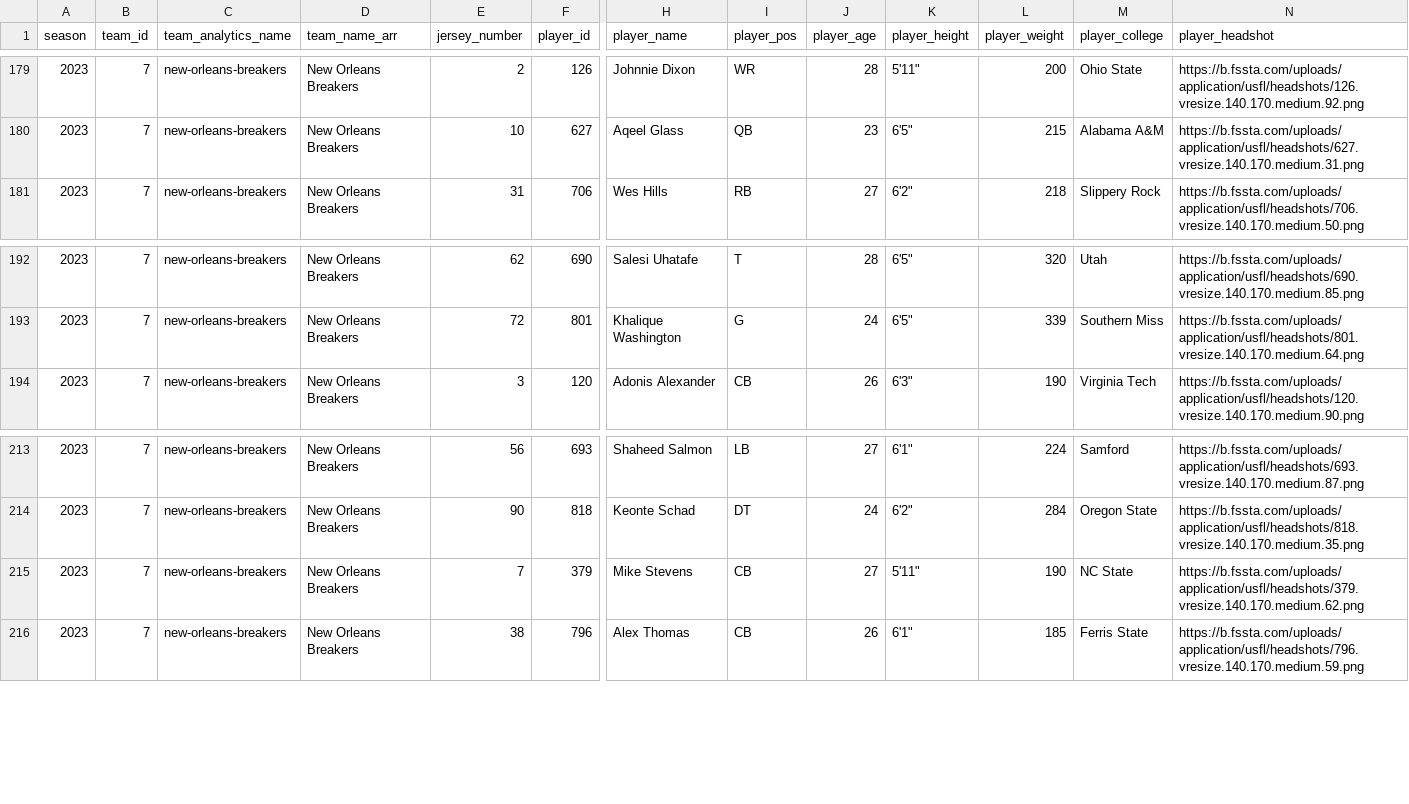
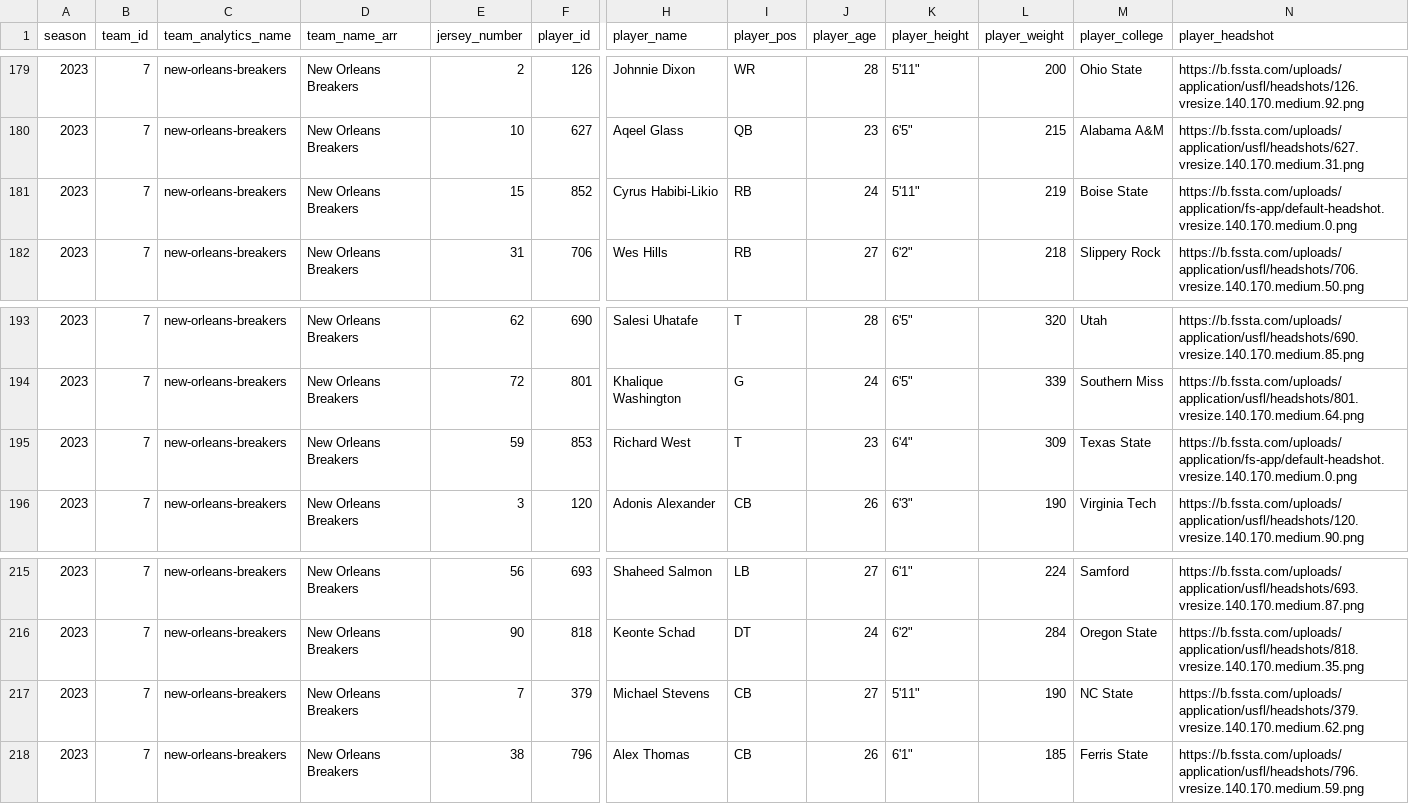
Before and after one commit to armstjc/usfl-2022-data-repository, a CSV file: rosters/season/csv/2023_usfl_rosters.csv, drawn as a sheet; only a part is shown, gaps mark what is left out; addresses are those after the commit; rows hold the shown columns only; the diff names each change by its address in the sheet, - before the commit and + after, or states it on an @@ line.

```diff
--- a/rosters/season/csv/2023_usfl_rosters.csv
+++ b/rosters/season/csv/2023_usfl_rosters.csv
+row 181: 2023 | 7 | new-orleans-breakers | New Orleans Breakers | 15 | 852 | Cyrus Habibi-Likio | RB | 24 | 5'11" | 219 | Boise State | https://b.fssta.com/uploads/application/fs-app/default-headshot.vresize.140.170.medium.0.png
+row 195: 2023 | 7 | new-orleans-breakers | New Orleans Breakers | 59 | 853 | Richard West | T | 23 | 6'4" | 309 | Texas State | https://b.fssta.com/uploads/application/fs-app/default-headshot.vresize.140.170.medium.0.png
-H217 (player_name): Mike Stevens
+H217 (player_name): Michael Stevens
```
Also changed, not shown: player_stats/game_stats/2022_player_game_stats.csv, player_stats/game_stats/2023_player_game_stats.csv, 20 other files.
